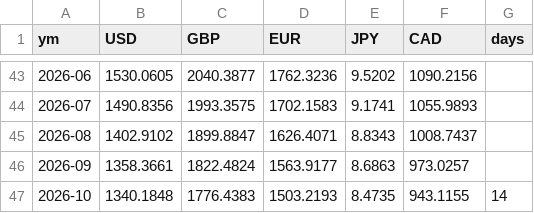
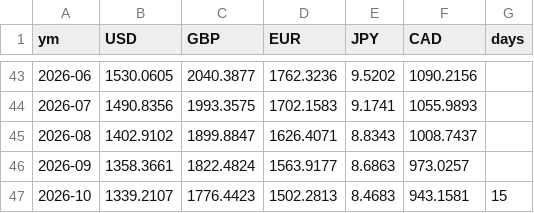
Before and after one commit to dayyyline-lgtm/coverage-dashboard, a CSV file: kbeauty/data/fx_month.csv, drawn as a sheet; only a part is shown, gaps mark what is left out.

```diff
--- a/kbeauty/data/fx_month.csv
+++ b/kbeauty/data/fx_month.csv
@@ -46,2 +46,2 @@ ym,USD,GBP,EUR,JPY,CAD,days
 2026-09,1358.3661,1822.4824,1563.9177,8.6863,973.0257,
-2026-10,1340.1848,1776.4383,1503.2193,8.4735,943.1155,14
+2026-10,1339.2107,1776.4423,1502.2813,8.4683,943.1581,15
```
Also changed, not shown: 2 other files.
